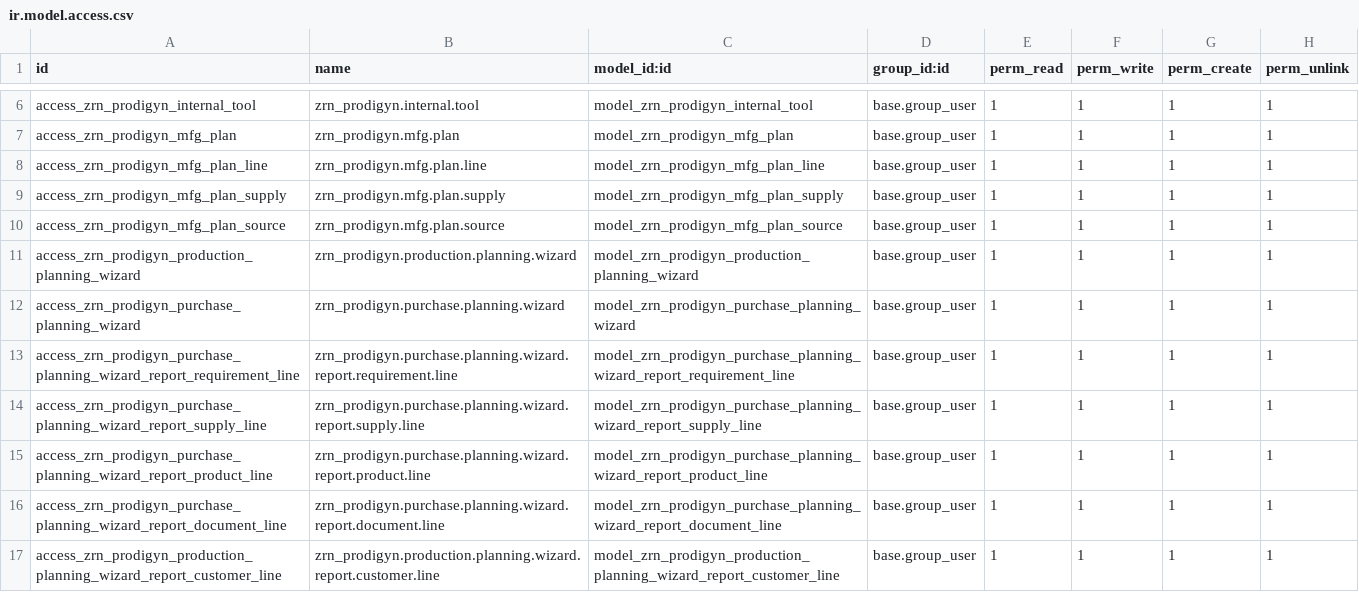
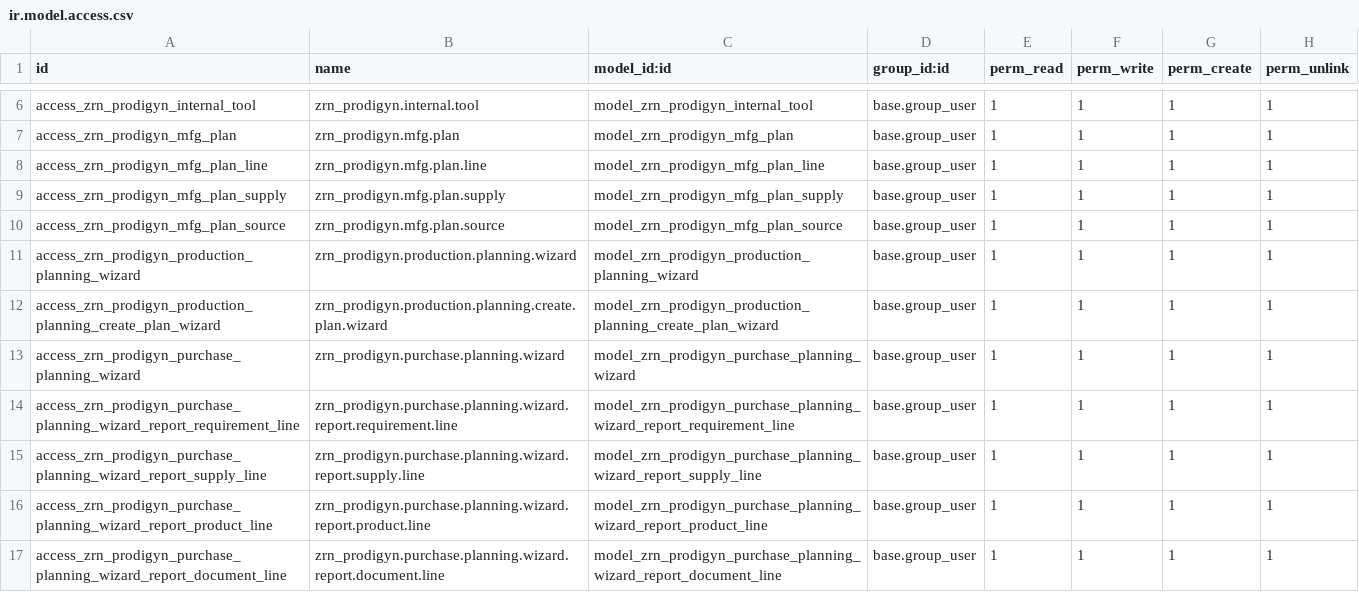
Before and after one commit to zoraendev/zoi.addons, a CSV file: zrn_prodigyn/security/ir.model.access.csv, drawn as a sheet; only a part is shown, gaps mark what is left out; the shorter side is filled out with more unchanged rows.

Commit message:
feat: areglos en UI y logica de creacion de planning de fabric

```diff
--- a/zrn_prodigyn/security/ir.model.access.csv
+++ b/zrn_prodigyn/security/ir.model.access.csv
@@ -11,2 +11,3 @@ access_zrn_prodigyn_mfg_plan_source,zrn_prodigyn.mfg.plan.source,model_zrn_prodi
 access_zrn_prodigyn_production_planning_wizard,zrn_prodigyn.production.planning.wizard,model_zrn_prodigyn_production_planning_wizard,base.group_user,1,1,1,1
+access_zrn_prodigyn_production_planning_create_plan_wizard,zrn_prodigyn.production.planning.create.plan.wizard,model_zrn_prodigyn_production_planning_create_plan_wizard,base.group_user,1,1,1,1
 access_zrn_prodigyn_purchase_planning_wizard,zrn_prodigyn.purchase.planning.wizard,model_zrn_prodigyn_purchase_planning_wizard,base.group_user,1,1,1,1
```
Also changed, not shown: 5 other files.
